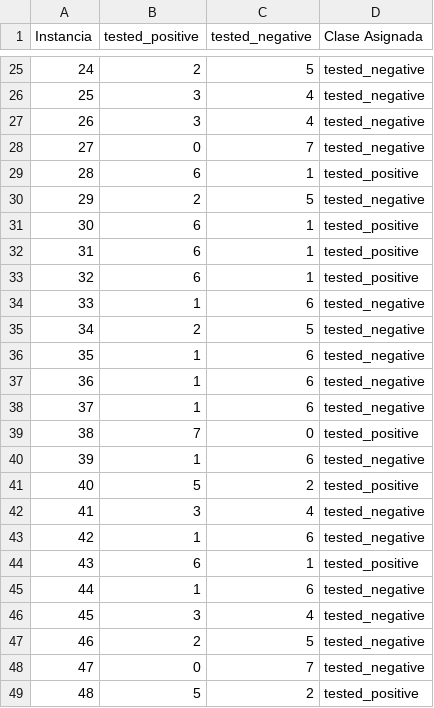
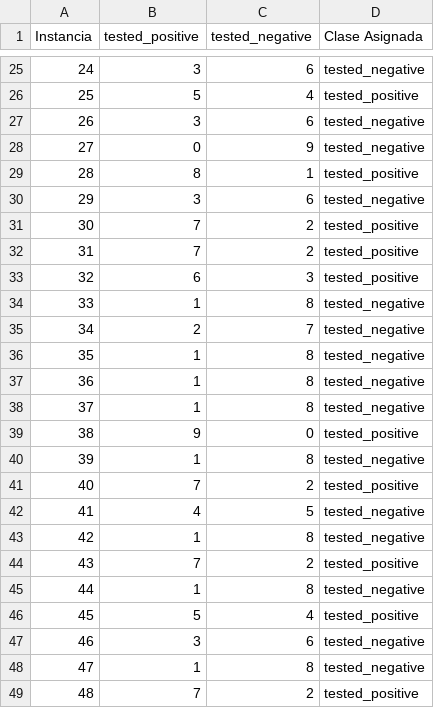
Before and after one commit to CesarGMtz/KNN_Classifier, a CSV file: Datos/Resultados.csv, drawn as a sheet; only a part is shown, gaps mark what is left out; the diff covers the shown part only.

```diff
--- a/Datos/Resultados.csv
+++ b/Datos/Resultados.csv
@@ -25,25 +25,25 @@ Instancia,tested_positive,tested_negative,Clase Asignada
-24,2,5,tested_negative
-25,3,4,tested_negative
-26,3,4,tested_negative
-27,0,7,tested_negative
-28,6,1,tested_positive
-29,2,5,tested_negative
-30,6,1,tested_positive
-31,6,1,tested_positive
-32,6,1,tested_positive
-33,1,6,tested_negative
-34,2,5,tested_negative
-35,1,6,tested_negative
-36,1,6,tested_negative
-37,1,6,tested_negative
-38,7,0,tested_positive
-39,1,6,tested_negative
-40,5,2,tested_positive
-41,3,4,tested_negative
-42,1,6,tested_negative
-43,6,1,tested_positive
-44,1,6,tested_negative
-45,3,4,tested_negative
-46,2,5,tested_negative
-47,0,7,tested_negative
-48,5,2,tested_positive
+24,3,6,tested_negative
+25,5,4,tested_positive
+26,3,6,tested_negative
+27,0,9,tested_negative
+28,8,1,tested_positive
+29,3,6,tested_negative
+30,7,2,tested_positive
+31,7,2,tested_positive
+32,6,3,tested_positive
+33,1,8,tested_negative
+34,2,7,tested_negative
+35,1,8,tested_negative
+36,1,8,tested_negative
+37,1,8,tested_negative
+38,9,0,tested_positive
+39,1,8,tested_negative
+40,7,2,tested_positive
+41,4,5,tested_negative
+42,1,8,tested_negative
+43,7,2,tested_positive
+44,1,8,tested_negative
+45,5,4,tested_positive
+46,3,6,tested_negative
+47,1,8,tested_negative
+48,7,2,tested_positive
```
Also changed, not shown: 100 edited cells elsewhere in this file, Datos/ResultadosNormalizados.csv, 3 other files.
